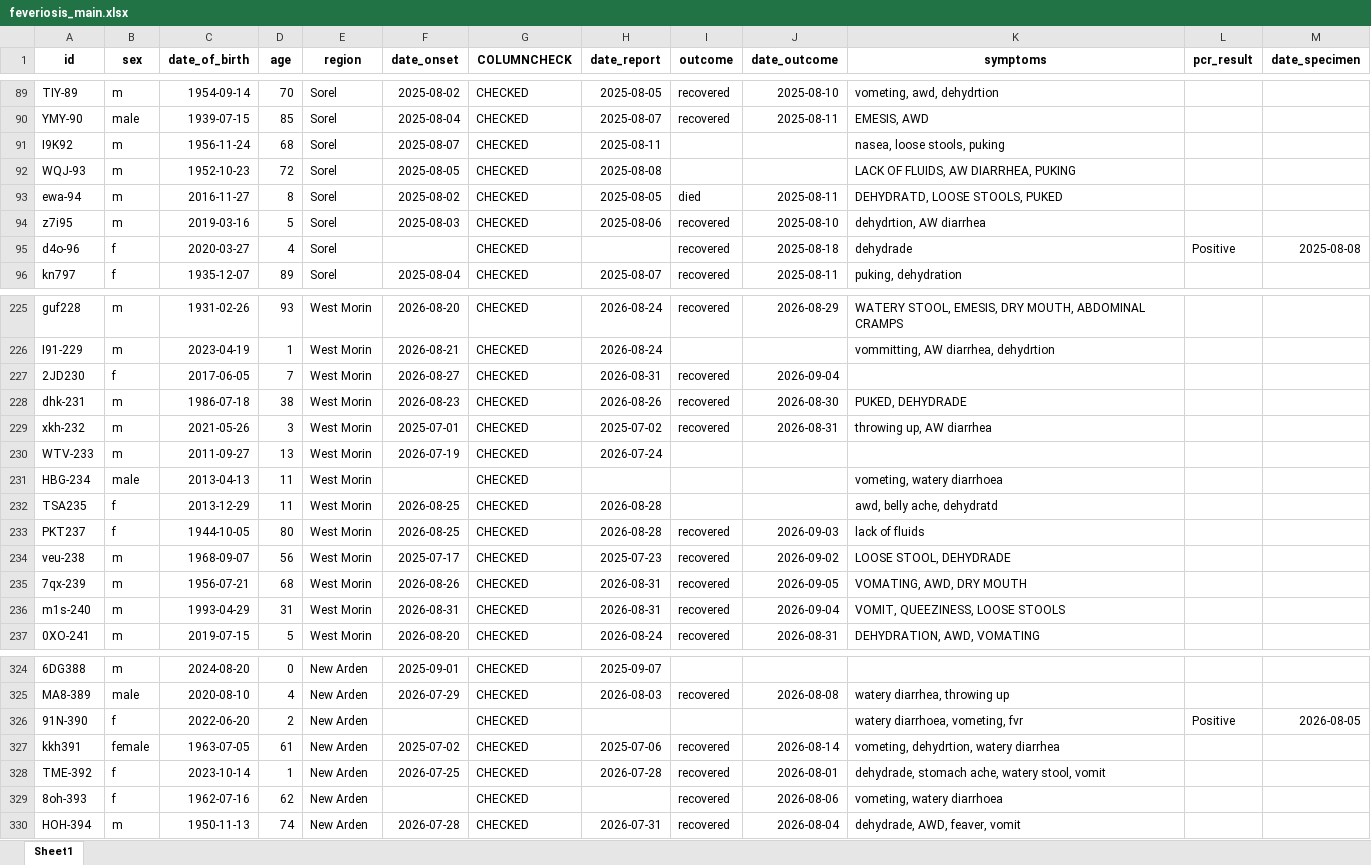
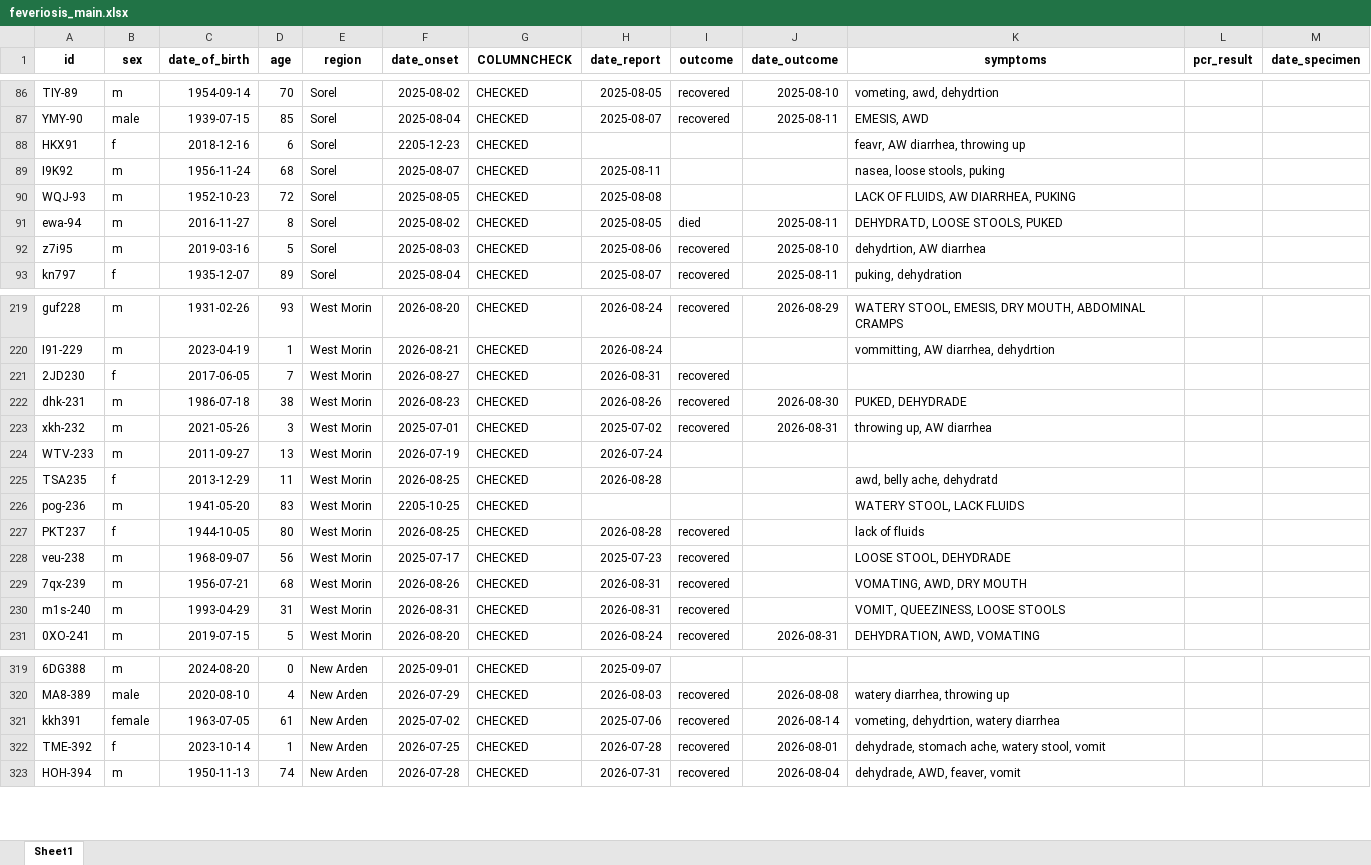
Before and after one commit to appliedepi/appliedepidata, an Excel workbook: inst/extdata/feveriosis_main.xlsx, sheet Sheet1, drawn as a sheet; only a part is shown, gaps mark what is left out; values as stored, in another font and other column widths than the file's, no borders; removed rows and columns are numbered as before the commit, all else as after; the diff covers the shown part only; the diff names each change by its address in the sheet, - before the commit and + after, or states it on an @@ line.

```diff
--- a/inst/extdata/feveriosis_main.xlsx (sheet Sheet1)
+++ b/inst/extdata/feveriosis_main.xlsx (sheet Sheet1)
+row 88: HKX91 | f | 2018-12-16 | 6 | Sorel | 2205-12-23 | CHECKED |  |  |  | feavr, AW diarrhea, throwing up
-row 95: d4o-96 | f | 2020-03-27 | 4 | Sorel |  | CHECKED |  | recovered | 2025-08-18 | dehydrade | Positive | 2025-08-08
-J221 (date_outcome): 2026-09-04
+J221 (date_outcome): (empty)
-row 231: HBG-234 | male | 2013-04-13 | 11 | West Morin |  | CHECKED |  |  |  | vometing, watery diarrhoea
+row 226: pog-236 | m | 1941-05-20 | 83 | West Morin | 2205-10-25 | CHECKED |  |  |  | WATERY STOOL, LACK FLUIDS
-J227 (date_outcome): 2026-09-03
+J227 (date_outcome): (empty)
-J228 (date_outcome): 2026-09-02
+J228 (date_outcome): (empty)
-J229 (date_outcome): 2026-09-05
+J229 (date_outcome): (empty)
-J230 (date_outcome): 2026-09-04
+J230 (date_outcome): (empty)
-row 326: 91N-390 | f | 2022-06-20 | 2 | New Arden |  | CHECKED |  |  |  | watery diarrhoea, vometing, fvr | Positive | 2026-08-05
-row 329: 8oh-393 | f | 1962-07-16 | 62 | New Arden |  | CHECKED |  | recovered | 2026-08-06 | vometing, watery diarrhoea
```
Also changed, not shown: 8 added rows, 13 removed rows and 39 edited cells elsewhere in this sheet, 5 other files.
